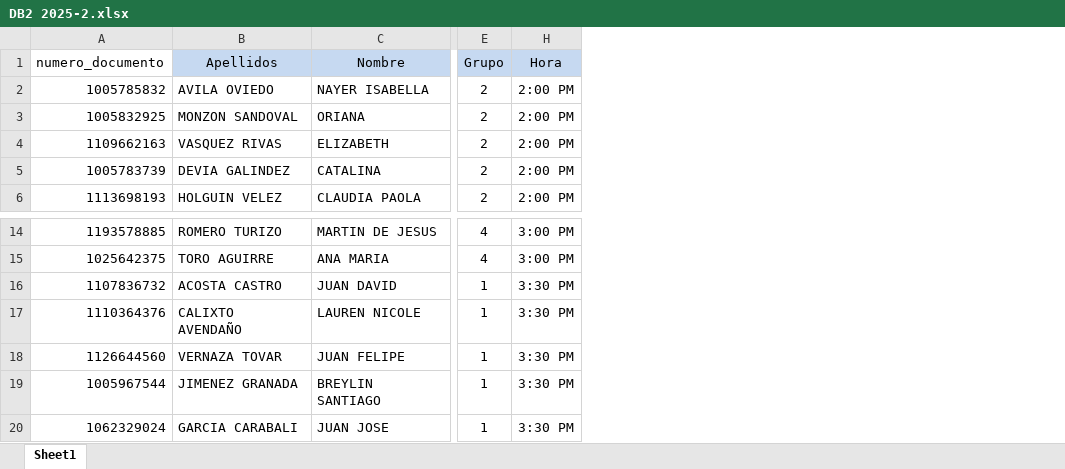
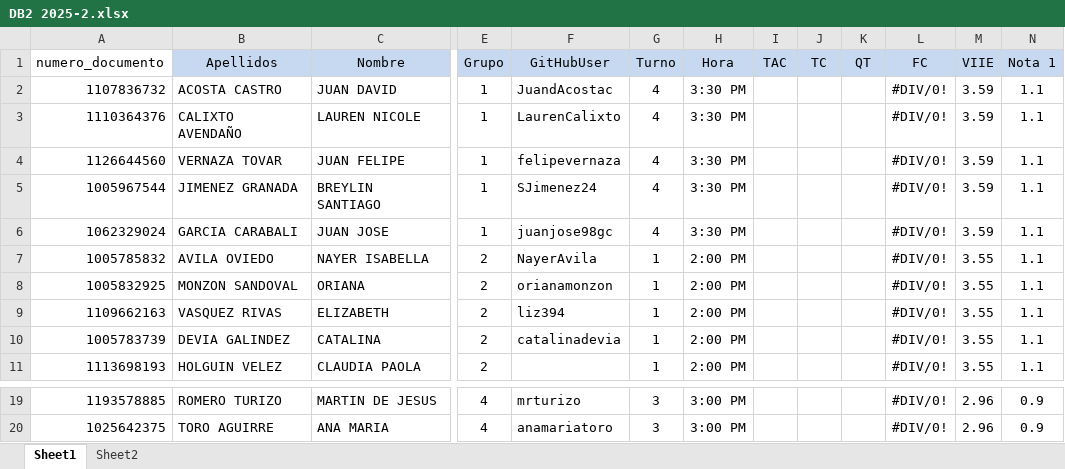
Before and after one commit to oicampo-uao/oicampo-uao.github.io, an Excel workbook: academics/DB2/2025-2/DB2 2025-2.xlsx, sheet Sheet1, drawn as a sheet; only a part is shown, gaps mark what is left out; values as stored, in another font and other column widths than the file's, no borders; addresses are those after the commit; the diff names each change by its address in the sheet, - before the commit and + after, or states it on an @@ line.

Commit message:
Update DB2 2025-2.xlsx

```diff
--- a/academics/DB2/2025-2/DB2 2025-2.xlsx (sheet Sheet1)
+++ b/academics/DB2/2025-2/DB2 2025-2.xlsx (sheet Sheet1)
+sheet tab: Sheet2
@@ column F (GitHubUser) unhidden, rows 7-10: NayerAvila | orianamonzon | liz394 | catalinadevia; rows 19-20: mrturizo | anamariatoro @@
@@ column G (Turno) unhidden, rows 7-11: all 1; rows 19-20: 3 | 3 @@
+column I (TAC), empty
+column J (TC), empty
+column K (QT), empty
+column L (FC), rows 7-11: all #DIV/0!; rows 19-20: #DIV/0! | #DIV/0!
+column M (VIIE), rows 7-11: all 3.55; rows 19-20: 2.96 | 2.96
+column N (Nota 1), rows 7-11: all 1.1; rows 19-20: 0.9 | 0.9
@@ row 16 moved to row 2: 1107836732 @@
@@ row 17 moved to row 3: 1110364376 @@
@@ row 18 moved to row 4: 1126644560 @@
@@ row 19 moved to row 5: 1005967544 @@
@@ row 20 moved to row 6: 1062329024 @@
```
Also changed, not shown: formulas that keep their value.
